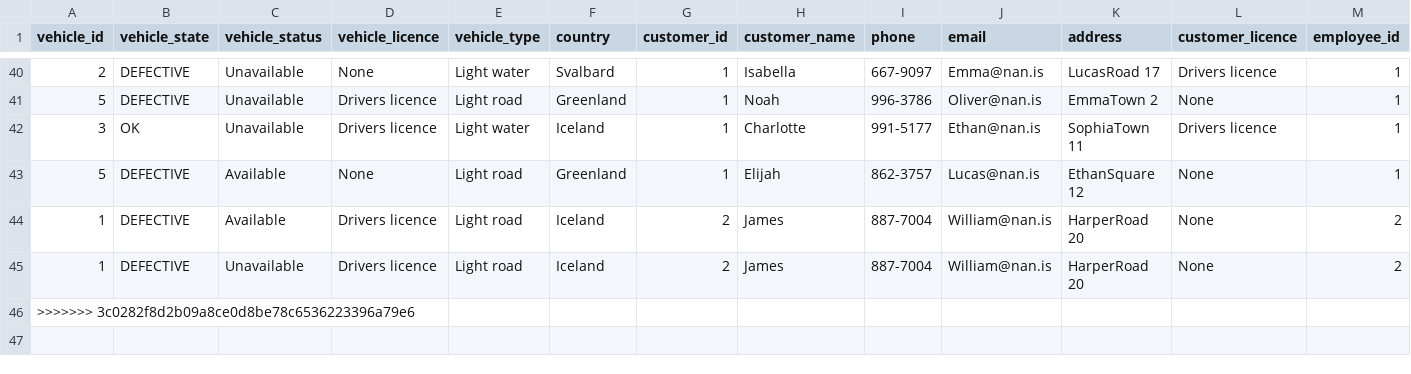
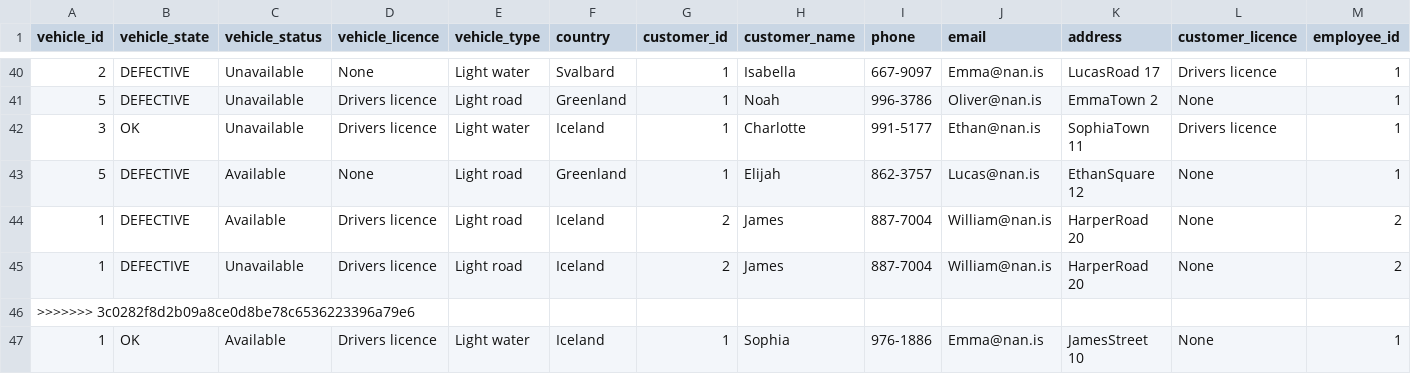
Before and after one commit to stebbilax/-VLN1-2020-H23, a CSV file: src/Data/data/contracts.csv, drawn as a sheet; only a part is shown, gaps mark what is left out; rows hold the shown columns only; the diff names each change by its address in the sheet, - before the commit and + after, or states it on an @@ line.

```diff
--- a/src/Data/data/contracts.csv
+++ b/src/Data/data/contracts.csv
+row 47: 1 | OK | Available | Drivers licence | Light water | Iceland | 1 | Sophia | 976-1886 | Emma@nan.is | JamesStreet 10 | None | 1
```
Also changed, not shown: 5 other files.
